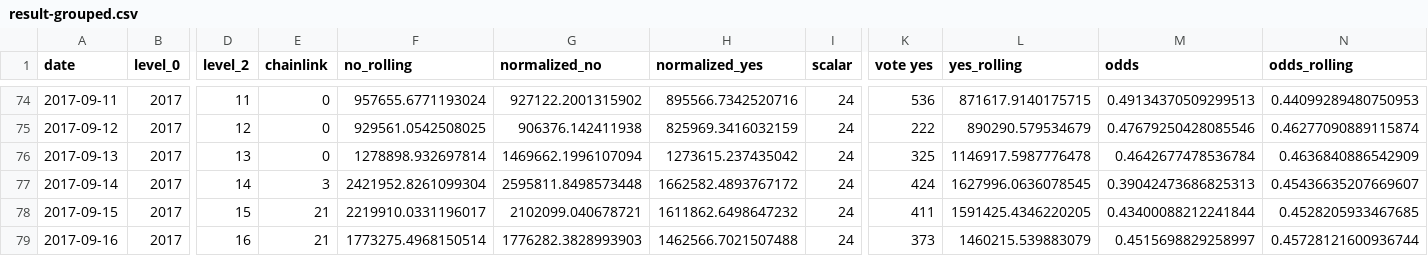
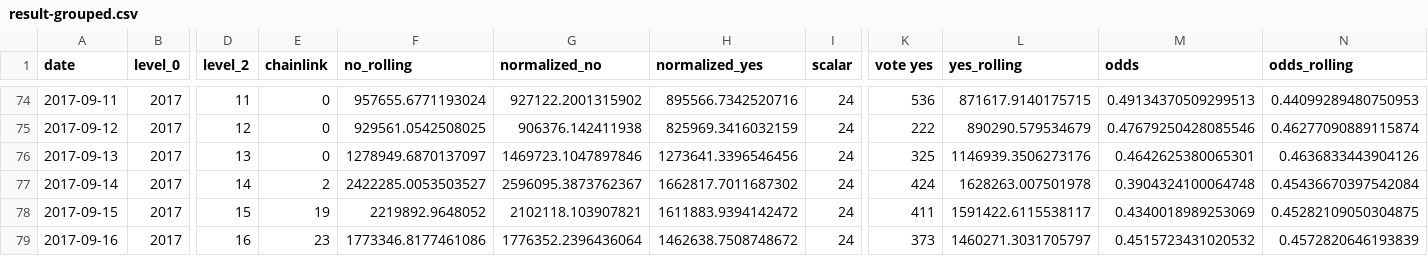
Before and after one commit to pboulus/pboulus.github.io, a CSV file: app/result-grouped.csv, drawn as a sheet; only a part is shown, gaps mark what is left out; the diff covers the shown part only; the diff names each change by its address in the sheet, - before the commit and + after, or states it on an @@ line.

```diff
--- a/app/result-grouped.csv
+++ b/app/result-grouped.csv
-F76 (no_rolling): 1278898.932697814
+F76 (no_rolling): 1278949.6870137097
-G76 (normalized_no): 1469662.1996107094
+G76 (normalized_no): 1469723.1047897846
-H76 (normalized_yes): 1273615.237435042
+H76 (normalized_yes): 1273641.3396546456
-L76 (yes_rolling): 1146917.5987776478
+L76 (yes_rolling): 1146939.3506273176
-M76 (odds): 0.4642677478536784
+M76 (odds): 0.4642625380065301
-N76 (odds_rolling): 0.4636840886542909
+N76 (odds_rolling): 0.4636833443904126
-E77 (chainlink): 3
+E77 (chainlink): 2
-F77 (no_rolling): 2421952.8261099304
+F77 (no_rolling): 2422285.0053503527
-G77 (normalized_no): 2595811.8498573448
+G77 (normalized_no): 2596095.3873762367
-H77 (normalized_yes): 1662582.4893767172
+H77 (normalized_yes): 1662817.7011687302
-L77 (yes_rolling): 1627996.0636078545
+L77 (yes_rolling): 1628263.007501978
-M77 (odds): 0.39042473686825313
+M77 (odds): 0.3904324100064748
-N77 (odds_rolling): 0.45436635207669607
+N77 (odds_rolling): 0.45436670397542084
-E78 (chainlink): 21
+E78 (chainlink): 19
-F78 (no_rolling): 2219910.0331196017
+F78 (no_rolling): 2219892.9648052
-G78 (normalized_no): 2102099.040678721
+G78 (normalized_no): 2102118.103907821
-H78 (normalized_yes): 1611862.6498647232
+H78 (normalized_yes): 1611883.9394142472
-L78 (yes_rolling): 1591425.4346220205
+L78 (yes_rolling): 1591422.6115538117
-M78 (odds): 0.43400088212241844
+M78 (odds): 0.4340018989253069
-N78 (odds_rolling): 0.4528205933467685
+N78 (odds_rolling): 0.45282109050304875
-E79 (chainlink): 21
+E79 (chainlink): 23
-F79 (no_rolling): 1773275.4968150514
+F79 (no_rolling): 1773346.8177461086
-G79 (normalized_no): 1776282.3828993903
+G79 (normalized_no): 1776352.2396436064
-H79 (normalized_yes): 1462566.7021507488
+H79 (normalized_yes): 1462638.7508748672
-L79 (yes_rolling): 1460215.539883079
+L79 (yes_rolling): 1460271.3031705797
-M79 (odds): 0.4515698829258997
+M79 (odds): 0.4515723431020532
-N79 (odds_rolling): 0.45728121600936744
+N79 (odds_rolling): 0.4572820646193839
```
Also changed, not shown: 34 edited cells elsewhere in this file, app/result.csv, 2 other files.
